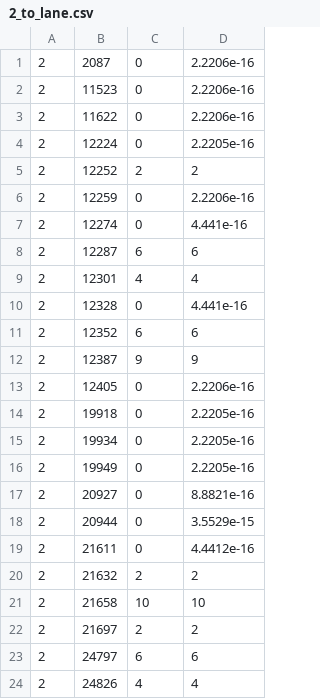
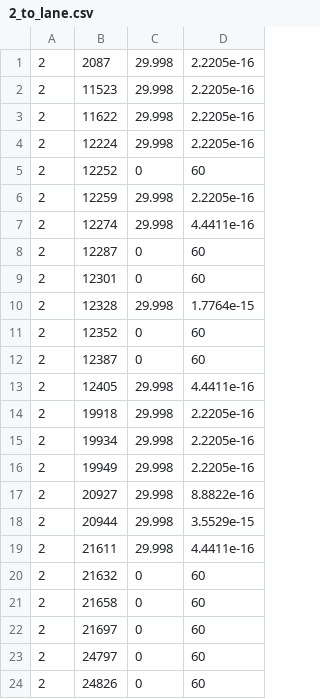
Before and after one commit to nicaless/cs599_project, a CSV file: projections/2_to_lane.csv, drawn as a sheet; only a part is shown; the diff covers the shown part only.

```diff
--- a/projections/2_to_lane.csv
+++ b/projections/2_to_lane.csv
@@ -1,24 +1,24 @@
-2,2087,0,2.2206e-16
-2,11523,0,2.2206e-16
-2,11622,0,2.2206e-16
-2,12224,0,2.2205e-16
-2,12252,2,2
-2,12259,0,2.2206e-16
-2,12274,0,4.441e-16
-2,12287,6,6
-2,12301,4,4
-2,12328,0,4.441e-16
-2,12352,6,6
-2,12387,9,9
-2,12405,0,2.2206e-16
-2,19918,0,2.2205e-16
-2,19934,0,2.2205e-16
-2,19949,0,2.2205e-16
-2,20927,0,8.8821e-16
-2,20944,0,3.5529e-15
-2,21611,0,4.4412e-16
-2,21632,2,2
-2,21658,10,10
-2,21697,2,2
-2,24797,6,6
-2,24826,4,4
+2,2087,29.998,2.2205e-16
+2,11523,29.998,2.2205e-16
+2,11622,29.998,2.2205e-16
+2,12224,29.998,2.2205e-16
+2,12252,0,60
+2,12259,29.998,2.2205e-16
+2,12274,29.998,4.4411e-16
+2,12287,0,60
+2,12301,0,60
+2,12328,29.998,1.7764e-15
+2,12352,0,60
+2,12387,0,60
+2,12405,29.998,4.4411e-16
+2,19918,29.998,2.2205e-16
+2,19934,29.998,2.2205e-16
+2,19949,29.998,2.2205e-16
+2,20927,29.998,8.8822e-16
+2,20944,29.998,3.5529e-15
+2,21611,29.998,4.4411e-16
+2,21632,0,60
+2,21658,0,60
+2,21697,0,60
+2,24797,0,60
+2,24826,0,60
```
Also changed, not shown: 30 edited cells elsewhere in this file, projections/2_to_shoulder.csv, 2 other files.
